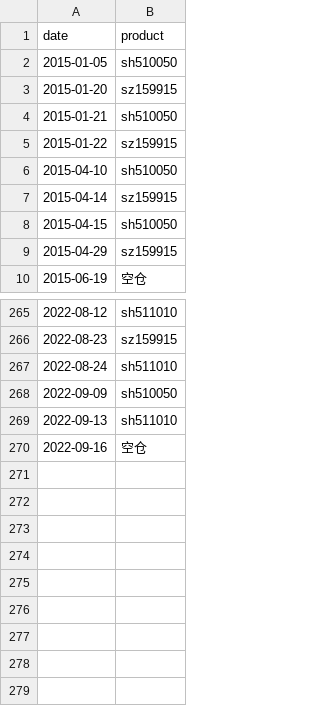
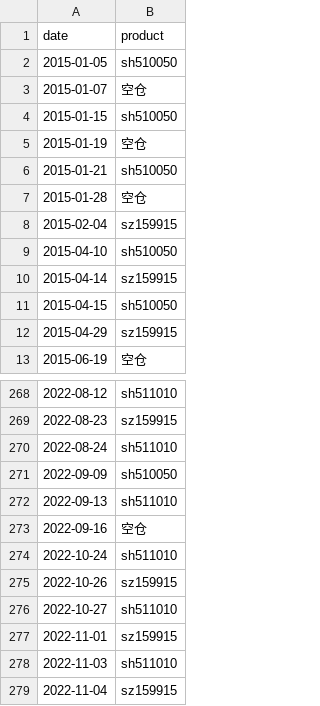
Before and after one commit to drifterzy/stockCycle, a CSV file: signal/DistinctTradeSignal22.csv (was signal/DistinctSignal22.csv), drawn as a sheet; only a part is shown, gaps mark what is left out.

```diff
--- a/signal/DistinctSignal22.csv
+++ b/signal/DistinctTradeSignal22.csv
@@ -2,5 +2,8 @@ date,product
 2015-01-05,sh510050
-2015-01-20,sz159915
+2015-01-07,空仓
+2015-01-15,sh510050
+2015-01-19,空仓
 2015-01-21,sh510050
-2015-01-22,sz159915
+2015-01-28,空仓
+2015-02-04,sz159915
 2015-04-10,sh510050
@@ -270 +273,7 @@ date,product
 2022-09-16,空仓
+2022-10-24,sh511010
+2022-10-26,sz159915
+2022-10-27,sh511010
+2022-11-01,sz159915
+2022-11-03,sh511010
+2022-11-04,sz159915
```
Also changed, not shown: signal/AllTradeSignal22.csv, stockPrice/sh510050.csv, 15 other files.
